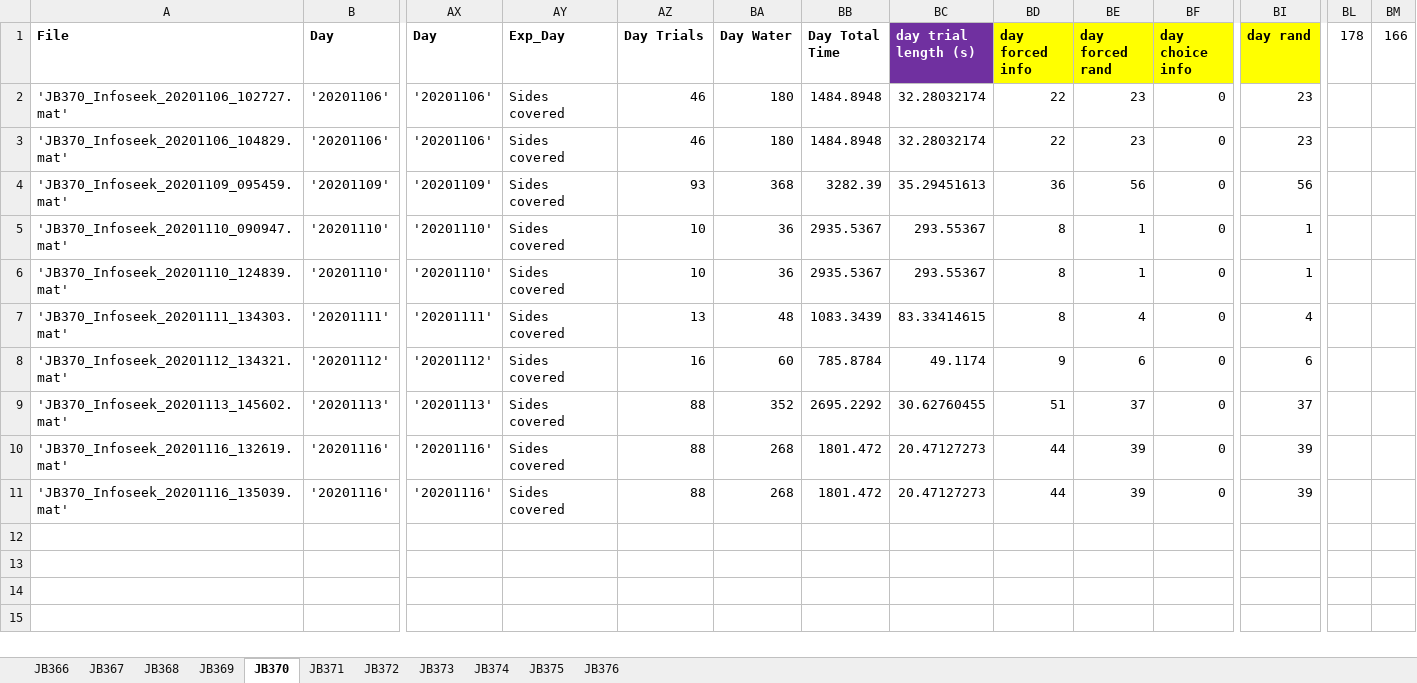
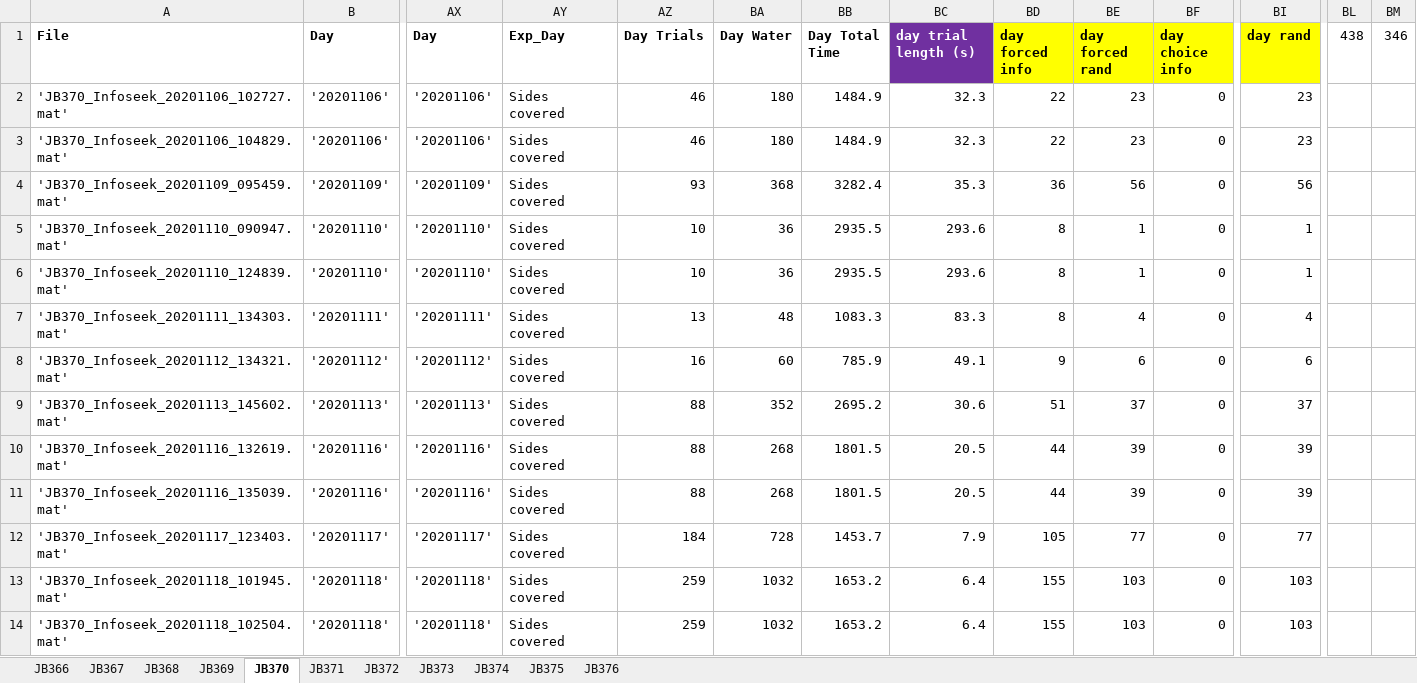
Before and after one commit to jjbussell/BpodInfoSeekAnalysis, an Excel workbook: BpodInfoseekLog.xlsx, sheet JB370, drawn as a sheet; only a part is shown, gaps mark what is left out; values as stored, in another font and other column widths than the file's, no borders; rows hold the shown columns only; the diff names each change by its address in the sheet, - before the commit and + after, or states it on an @@ line.

```diff
--- a/BpodInfoseekLog.xlsx (sheet JB370)
+++ b/BpodInfoseekLog.xlsx (sheet JB370)
-BL1: 178
+BL1: 438
-BM1: 166
+BM1: 346
-BB2:BB3 (Day Total Time): 1484.8948
+BB2:BB3 (Day Total Time): 1484.9
-BC2:BC3 (day trial length (s)): 32.28032174
+BC2:BC3 (day trial length (s)): 32.3
-BB4 (Day Total Time): 3282.39
+BB4 (Day Total Time): 3282.4
-BC4 (day trial length (s)): 35.29451613
+BC4 (day trial length (s)): 35.3
-BB5:BB6 (Day Total Time): 2935.5367
+BB5:BB6 (Day Total Time): 2935.5
-BC5:BC6 (day trial length (s)): 293.55367
+BC5:BC6 (day trial length (s)): 293.6
-BB7 (Day Total Time): 1083.3439
+BB7 (Day Total Time): 1083.3
-BC7 (day trial length (s)): 83.33414615
+BC7 (day trial length (s)): 83.3
-BB8 (Day Total Time): 785.8784
+BB8 (Day Total Time): 785.9
-BC8 (day trial length (s)): 49.1174
+BC8 (day trial length (s)): 49.1
-BB9 (Day Total Time): 2695.2292
+BB9 (Day Total Time): 2695.2
-BC9 (day trial length (s)): 30.62760455
+BC9 (day trial length (s)): 30.6
-BB10:BB11 (Day Total Time): 1801.472
+BB10:BB11 (Day Total Time): 1801.5
-BC10:BC11 (day trial length (s)): 20.47127273
+BC10:BC11 (day trial length (s)): 20.5
+row 12: 'JB370_Infoseek_20201117_123403.mat' | '20201117' | '20201117' | Sides covered | 184 | 728 | 1453.7 | 7.9 | 105 | 77 | 0 | 77
+row 13: 'JB370_Infoseek_20201118_101945.mat' | '20201118' | '20201118' | Sides covered | 259 | 1032 | 1653.2 | 6.4 | 155 | 103 | 0 | 103
+row 14: 'JB370_Infoseek_20201118_102504.mat' | '20201118' | '20201118' | Sides covered | 259 | 1032 | 1653.2 | 6.4 | 155 | 103 | 0 | 103
```
Also changed, not shown: sheet JB371, sheet JB372, sheet JB375, sheet JB374, sheet JB376, sheet JB373.
